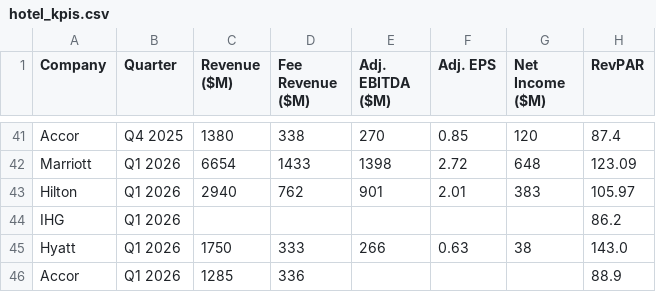
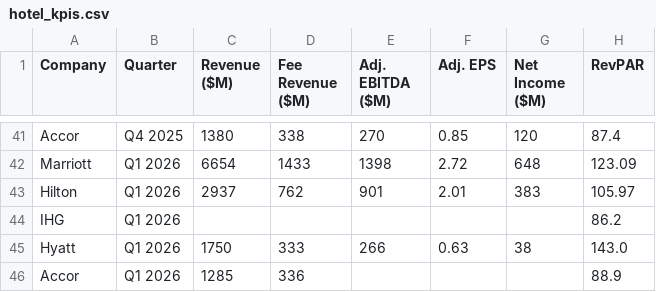
Before and after one commit to amandaseifried/hospitality-dashboard, a CSV file: data/hotel_kpis.csv, drawn as a sheet; only a part is shown, gaps mark what is left out; the diff names each change by its address in the sheet, - before the commit and + after, or states it on an @@ line.

```diff
--- a/data/hotel_kpis.csv
+++ b/data/hotel_kpis.csv
-C43 (Revenue ($M)): 2940
+C43 (Revenue ($M)): 2937
```
Also changed, not shown: data/loyalty_historical.csv.
